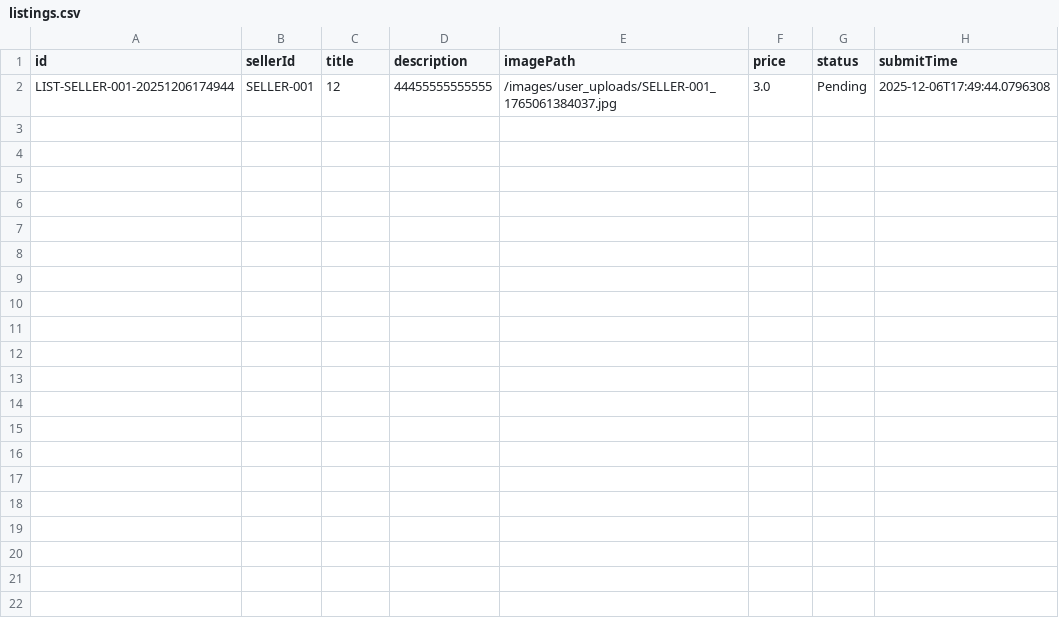
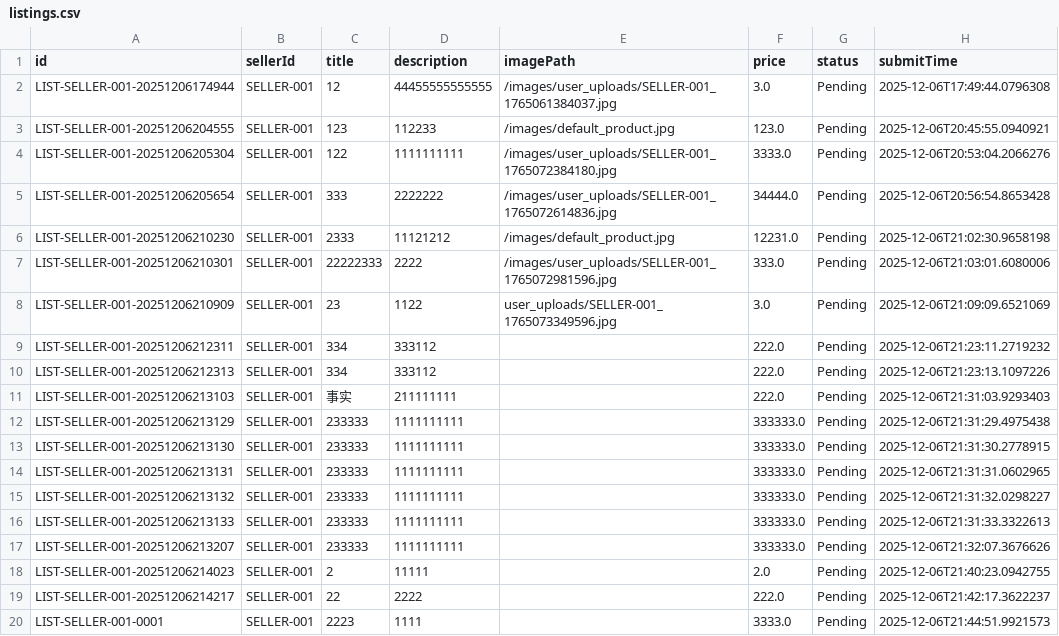
Before and after one commit to Ziao-He/Group_17_Final, a CSV file: Marketplace System/data/listings.csv, drawn as a sheet; the diff names each change by its address in the sheet, - before the commit and + after, or states it on an @@ line.

```diff
--- a/Marketplace System/data/listings.csv
+++ b/Marketplace System/data/listings.csv
+row 3: LIST-SELLER-001-20251206204555 | SELLER-001 | 123 | 112233 | /images/default_product.jpg | 123.0 | Pending | 2025-12-06T20:45:55.0940921
+row 4: LIST-SELLER-001-20251206205304 | SELLER-001 | 122 | 1111111111 | /images/user_uploads/SELLER-001_1765072384180.jpg | 3333.0 | Pending | 2025-12-06T20:53:04.2066276
+row 5: LIST-SELLER-001-20251206205654 | SELLER-001 | 333 | 2222222 | /images/user_uploads/SELLER-001_1765072614836.jpg | 34444.0 | Pending | 2025-12-06T20:56:54.8653428
+row 6: LIST-SELLER-001-20251206210230 | SELLER-001 | 2333 | 11121212 | /images/default_product.jpg | 12231.0 | Pending | 2025-12-06T21:02:30.9658198
+row 7: LIST-SELLER-001-20251206210301 | SELLER-001 | 22222333 | 2222 | /images/user_uploads/SELLER-001_1765072981596.jpg | 333.0 | Pending | 2025-12-06T21:03:01.6080006
+row 8: LIST-SELLER-001-20251206210909 | SELLER-001 | 23 | 1122 | user_uploads/SELLER-001_1765073349596.jpg | 3.0 | Pending | 2025-12-06T21:09:09.6521069
+row 9: LIST-SELLER-001-20251206212311 | SELLER-001 | 334 | 333112 |  | 222.0 | Pending | 2025-12-06T21:23:11.2719232
+row 10: LIST-SELLER-001-20251206212313 | SELLER-001 | 334 | 333112 |  | 222.0 | Pending | 2025-12-06T21:23:13.1097226
+row 11: LIST-SELLER-001-20251206213103 | SELLER-001 | 事实 | 211111111 |  | 222.0 | Pending | 2025-12-06T21:31:03.9293403
+row 12: LIST-SELLER-001-20251206213129 | SELLER-001 | 233333 | 1111111111 |  | 333333.0 | Pending | 2025-12-06T21:31:29.4975438
+row 13: LIST-SELLER-001-20251206213130 | SELLER-001 | 233333 | 1111111111 |  | 333333.0 | Pending | 2025-12-06T21:31:30.2778915
+row 14: LIST-SELLER-001-20251206213131 | SELLER-001 | 233333 | 1111111111 |  | 333333.0 | Pending | 2025-12-06T21:31:31.0602965
+row 15: LIST-SELLER-001-20251206213132 | SELLER-001 | 233333 | 1111111111 |  | 333333.0 | Pending | 2025-12-06T21:31:32.0298227
+row 16: LIST-SELLER-001-20251206213133 | SELLER-001 | 233333 | 1111111111 |  | 333333.0 | Pending | 2025-12-06T21:31:33.3322613
+row 17: LIST-SELLER-001-20251206213207 | SELLER-001 | 233333 | 1111111111 |  | 333333.0 | Pending | 2025-12-06T21:32:07.3676626
+row 18: LIST-SELLER-001-20251206214023 | SELLER-001 | 2 | 11111 |  | 2.0 | Pending | 2025-12-06T21:40:23.0942755
+row 19: LIST-SELLER-001-20251206214217 | SELLER-001 | 22 | 2222 |  | 222.0 | Pending | 2025-12-06T21:42:17.3622237
+row 20: LIST-SELLER-001-0001 | SELLER-001 | 2223 | 1111 |  | 3333.0 | Pending | 2025-12-06T21:44:51.9921573
```
Also changed, not shown: 9 other files.
